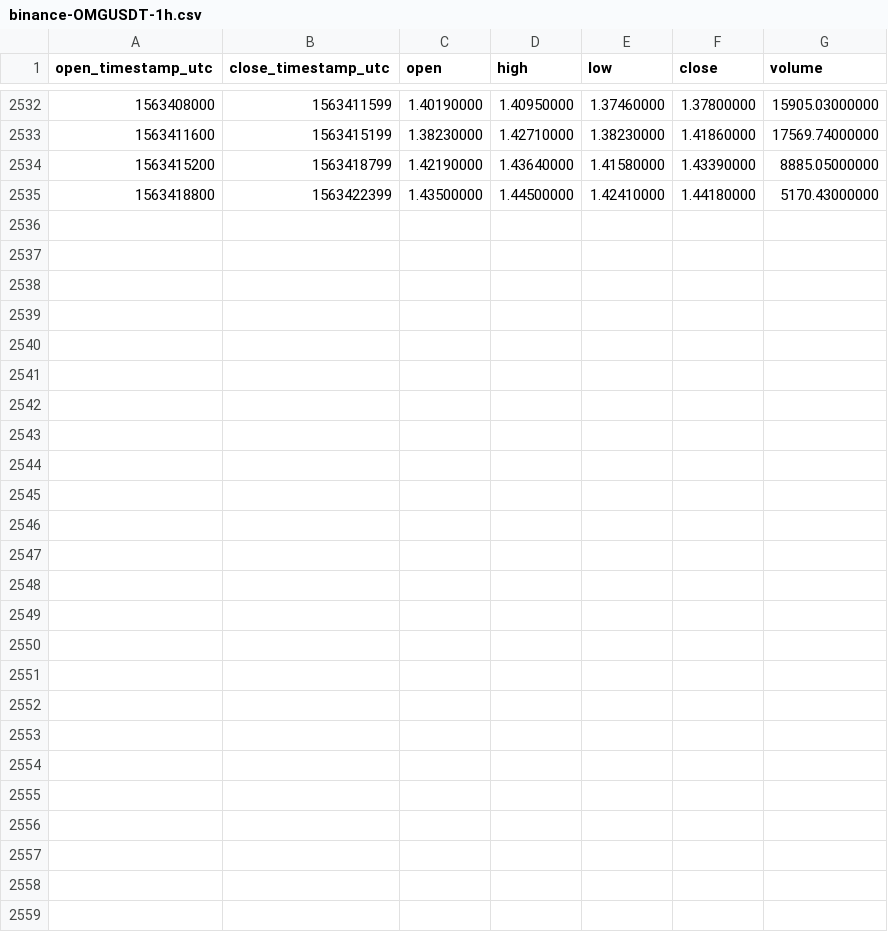
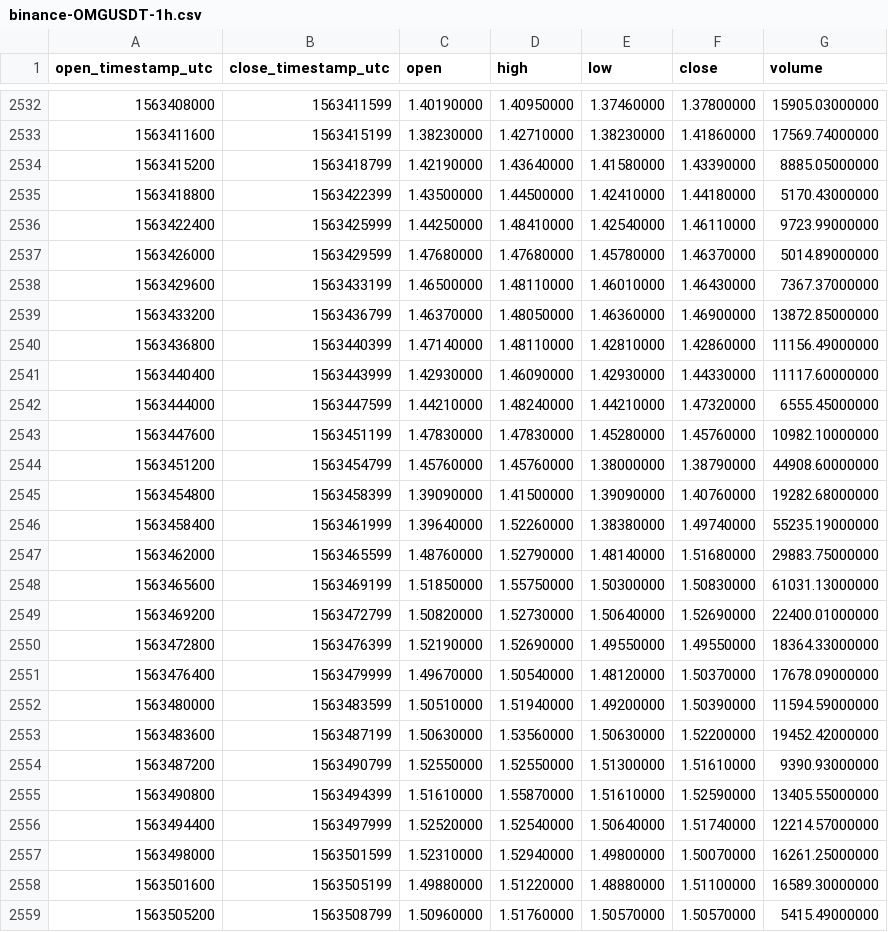
Before and after one commit to cryptobigbro/binance-OMGUSDT, a CSV file: binance-OMGUSDT-1h.csv, drawn as a sheet; only a part is shown, gaps mark what is left out.

Commit message:
Update OHLCV data.

```diff
--- a/binance-OMGUSDT-1h.csv
+++ b/binance-OMGUSDT-1h.csv
@@ -2535 +2535,25 @@ open_timestamp_utc,close_timestamp_utc,open,high,low,close,volume
 1563418800,1563422399,1.43500000,1.44500000,1.42410000,1.44180000,5170.43000000
+1563422400,1563425999,1.44250000,1.48410000,1.42540000,1.46110000,9723.99000000
+1563426000,1563429599,1.47680000,1.47680000,1.45780000,1.46370000,5014.89000000
+1563429600,1563433199,1.46500000,1.48110000,1.46010000,1.46430000,7367.37000000
+1563433200,1563436799,1.46370000,1.48050000,1.46360000,1.46900000,13872.85000000
+1563436800,1563440399,1.47140000,1.48110000,1.42810000,1.42860000,11156.49000000
+1563440400,1563443999,1.42930000,1.46090000,1.42930000,1.44330000,11117.60000000
+1563444000,1563447599,1.44210000,1.48240000,1.44210000,1.47320000,6555.45000000
+1563447600,1563451199,1.47830000,1.47830000,1.45280000,1.45760000,10982.10000000
+1563451200,1563454799,1.45760000,1.45760000,1.38000000,1.38790000,44908.60000000
+1563454800,1563458399,1.39090000,1.41500000,1.39090000,1.40760000,19282.68000000
+1563458400,1563461999,1.39640000,1.52260000,1.38380000,1.49740000,55235.19000000
+1563462000,1563465599,1.48760000,1.52790000,1.48140000,1.51680000,29883.75000000
+1563465600,1563469199,1.51850000,1.55750000,1.50300000,1.50830000,61031.13000000
+1563469200,1563472799,1.50820000,1.52730000,1.50640000,1.52690000,22400.01000000
+1563472800,1563476399,1.52190000,1.52690000,1.49550000,1.49550000,18364.33000000
+1563476400,1563479999,1.49670000,1.50540000,1.48120000,1.50370000,17678.09000000
+1563480000,1563483599,1.50510000,1.51940000,1.49200000,1.50390000,11594.59000000
+1563483600,1563487199,1.50630000,1.53560000,1.50630000,1.52200000,19452.42000000
+1563487200,1563490799,1.52550000,1.52550000,1.51300000,1.51610000,9390.93000000
+1563490800,1563494399,1.51610000,1.55870000,1.51610000,1.52590000,13405.55000000
+1563494400,1563497999,1.52520000,1.52540000,1.50640000,1.51740000,12214.57000000
+1563498000,1563501599,1.52310000,1.52940000,1.49800000,1.50070000,16261.25000000
+1563501600,1563505199,1.49880000,1.51220000,1.48880000,1.51100000,16589.30000000
+1563505200,1563508799,1.50960000,1.51760000,1.50570000,1.50570000,5415.49000000
```
Also changed, not shown: binance-OMGUSDT-1d.csv.
